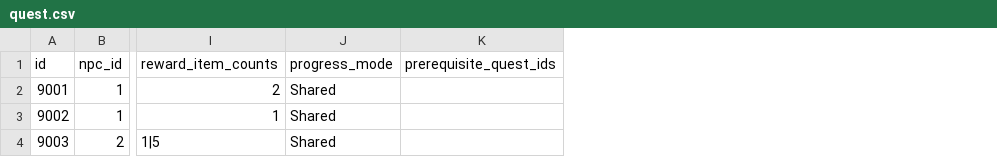
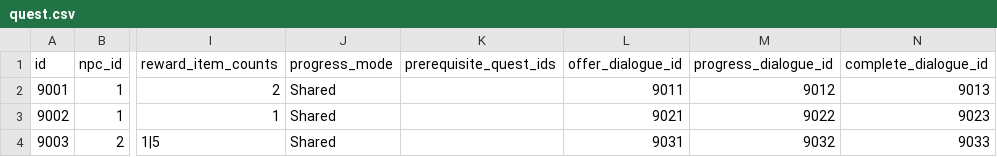
Before and after one commit to ksjgusdh123/PocoPoachers, a CSV file: PocoPoachers/DataTable/quest.csv, drawn as a sheet; only a part is shown, gaps mark what is left out; the diff names each change by its address in the sheet, - before the commit and + after, or states it on an @@ line.

```diff
--- a/PocoPoachers/DataTable/quest.csv
+++ b/PocoPoachers/DataTable/quest.csv
+column L (offer_dialogue_id), rows 2-4: 9011 | 9021 | 9031
+column M (progress_dialogue_id), rows 2-4: 9012 | 9022 | 9032
+column N (complete_dialogue_id), rows 2-4: 9013 | 9023 | 9033
```
Also changed, not shown: PocoPoachers/DataTable/dialogue.csv, 13 other files.
